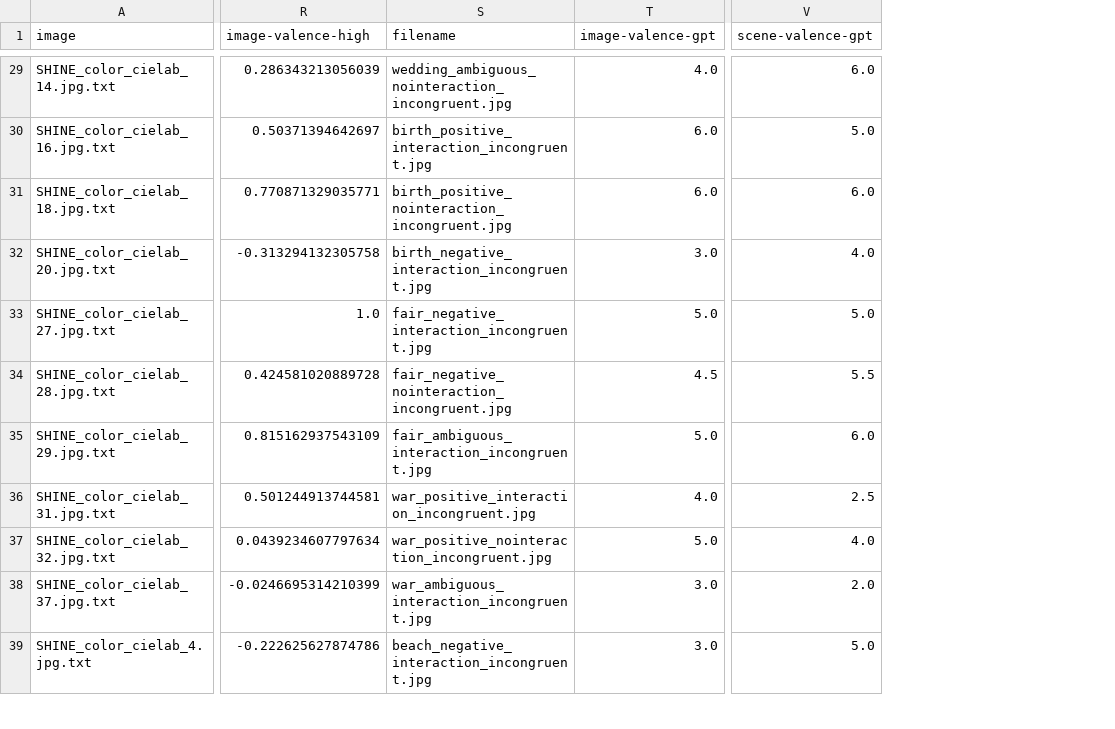
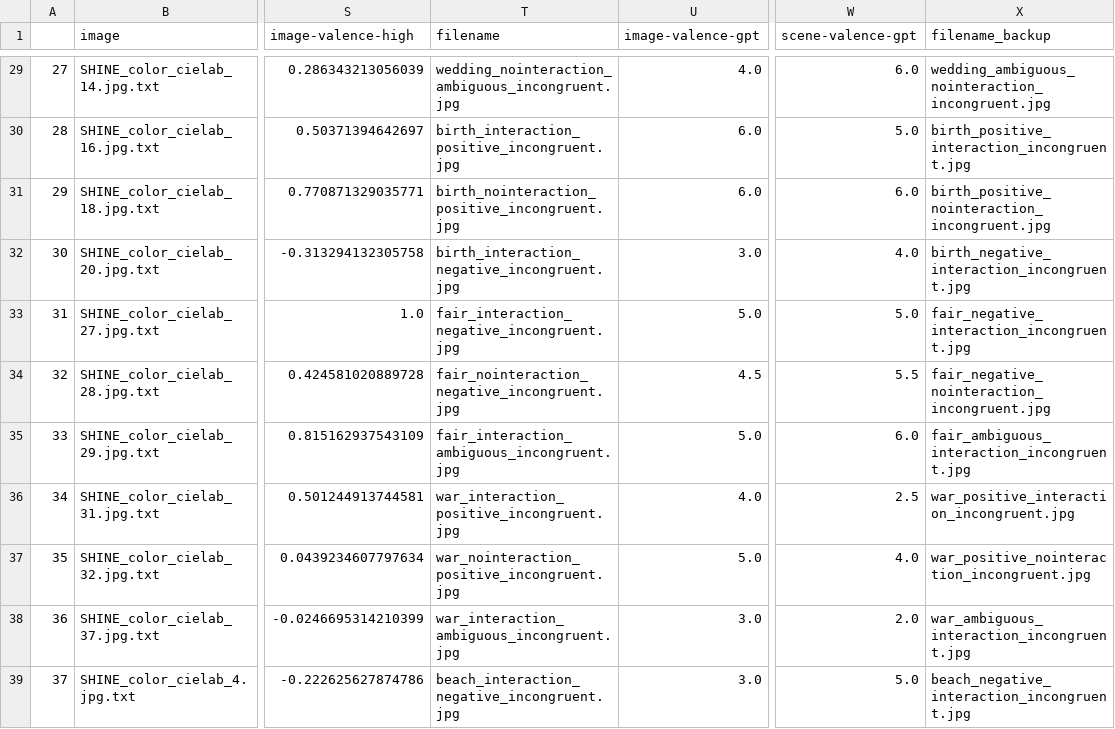
Before and after one commit to TimManiquet/live-motor-task, a TSV file: src/external/ratings.tsv, drawn as a sheet; only a part is shown, gaps mark what is left out; addresses are those after the commit; the diff covers the shown part only; the diff names each change by its address in the sheet, - before the commit and + after, or states it on an @@ line.

```diff
--- a/src/external/ratings.tsv
+++ b/src/external/ratings.tsv
+column A, rows 29-39: 27 | 28 | 29 | 30 | 31 | 32 | 33 | 34 | 35 | 36 | 37
+column X (filename_backup), rows 29-39: wedding_ambiguous_nointeraction_incongruent.jpg | birth_positive_interaction_incongruent.jpg | birth_positive_nointeraction_incongruent.jpg | birth_negative_interaction_incongruent.jpg | fair_negative_interaction_incongruent.jpg | fair_negative_nointeraction_incongruent.jpg | fair_ambiguous_interaction_incongruent.jpg | war_positive_interaction_incongruent.jpg | war_positive_nointeraction_incongruent.jpg | war_ambiguous_interaction_incongruent.jpg | beach_negative_interaction_incongruent.jpg
-T29 (filename): wedding_ambiguous_nointeraction_incongruent.jpg
+T29 (filename): wedding_nointeraction_ambiguous_incongruent.jpg
-T30 (filename): birth_positive_interaction_incongruent.jpg
+T30 (filename): birth_interaction_positive_incongruent.jpg
-T31 (filename): birth_positive_nointeraction_incongruent.jpg
+T31 (filename): birth_nointeraction_positive_incongruent.jpg
-T32 (filename): birth_negative_interaction_incongruent.jpg
+T32 (filename): birth_interaction_negative_incongruent.jpg
-T33 (filename): fair_negative_interaction_incongruent.jpg
+T33 (filename): fair_interaction_negative_incongruent.jpg
-T34 (filename): fair_negative_nointeraction_incongruent.jpg
+T34 (filename): fair_nointeraction_negative_incongruent.jpg
-T35 (filename): fair_ambiguous_interaction_incongruent.jpg
+T35 (filename): fair_interaction_ambiguous_incongruent.jpg
-T36 (filename): war_positive_interaction_incongruent.jpg
+T36 (filename): war_interaction_positive_incongruent.jpg
-T37 (filename): war_positive_nointeraction_incongruent.jpg
+T37 (filename): war_nointeraction_positive_incongruent.jpg
-T38 (filename): war_ambiguous_interaction_incongruent.jpg
+T38 (filename): war_interaction_ambiguous_incongruent.jpg
-T39 (filename): beach_negative_interaction_incongruent.jpg
+T39 (filename): beach_interaction_negative_incongruent.jpg
```
Also changed, not shown: 37 edited cells elsewhere in this file, 51 other files.
